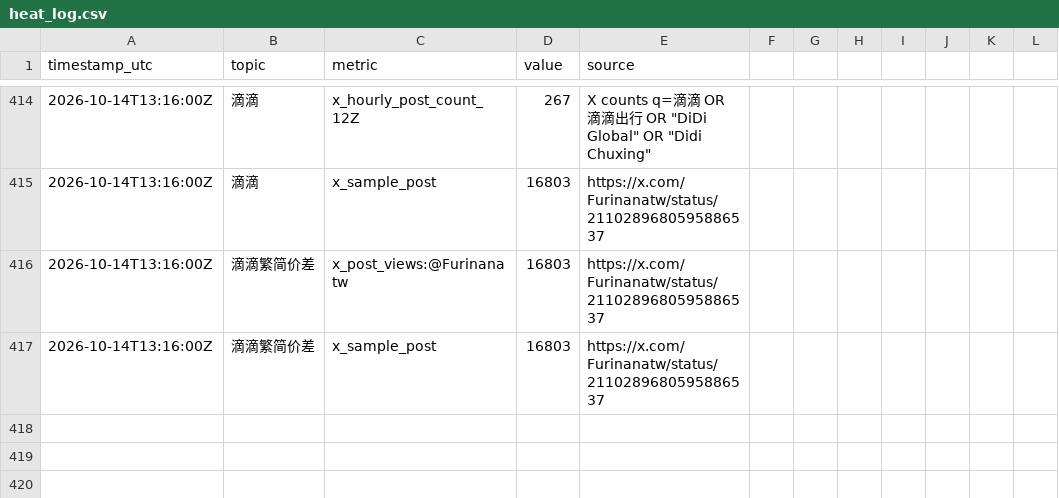
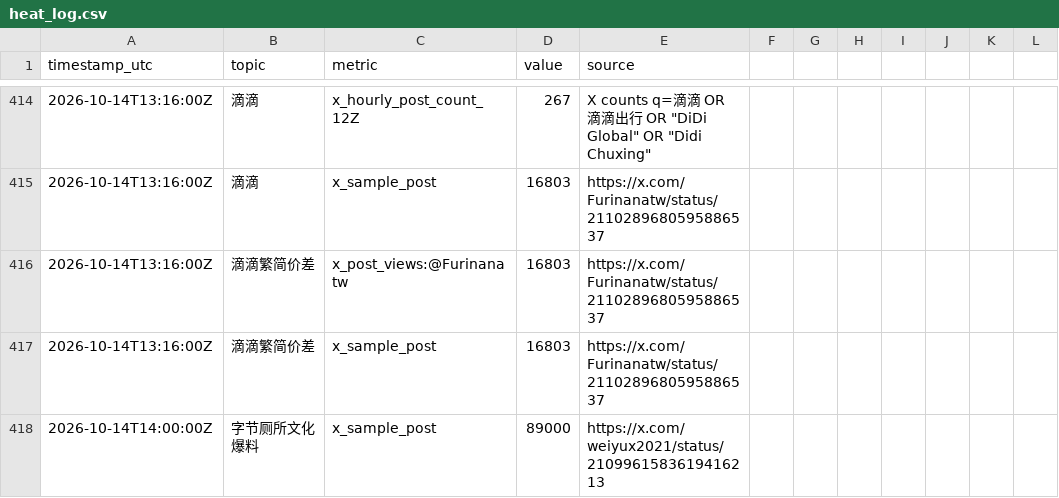
Before and after one commit to kikikwow/gossip-dashboard, a CSV file: src/heat_log.csv, drawn as a sheet; only a part is shown, gaps mark what is left out.

Commit message:
字节厕所文化: 补全承接页与时间线（四条带可信度/来源），heat_log 补 x_sample_post；重建

```diff
--- a/src/heat_log.csv
+++ b/src/heat_log.csv
@@ -417 +417,2 @@ timestamp_utc,topic,metric,value,source
 2026-10-14T13:16:00Z,滴滴繁简价差,x_sample_post,16803,https://x.com/Furinanatw/status/2110289680595886537
+2026-10-14T14:00:00Z,字节厕所文化爆料,x_sample_post,89000,https://x.com/weiyux2021/status/2109961583619416213
```
Also changed, not shown: 4 other files.
